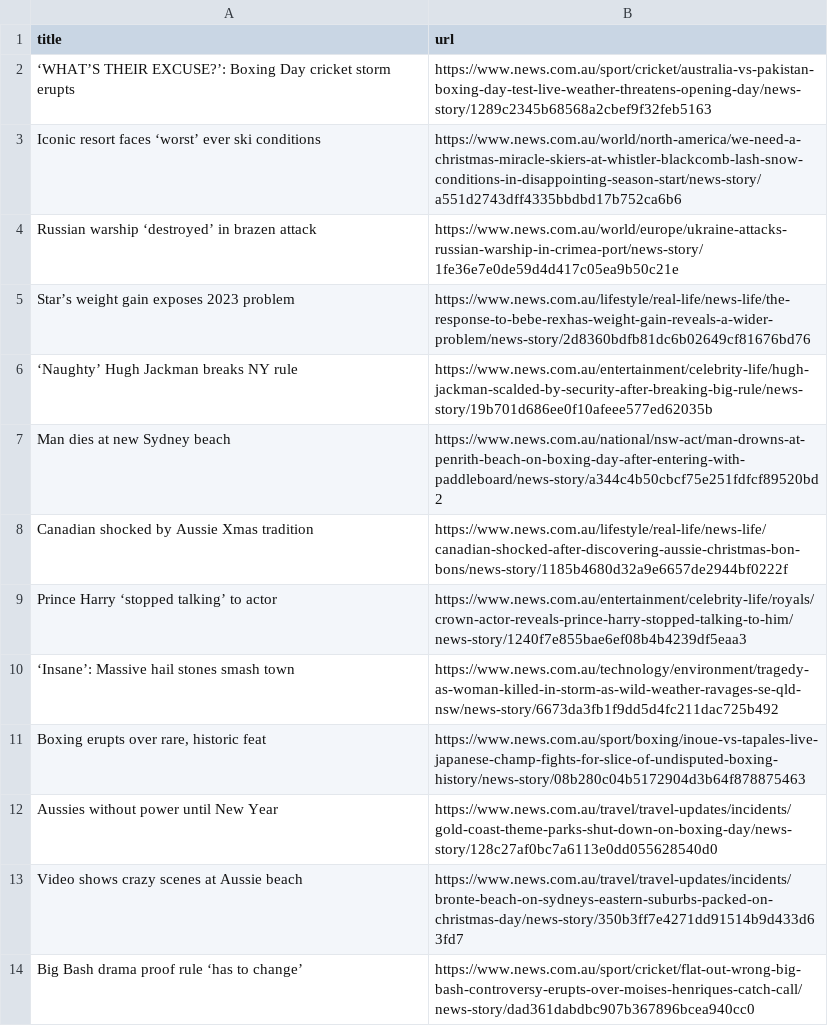
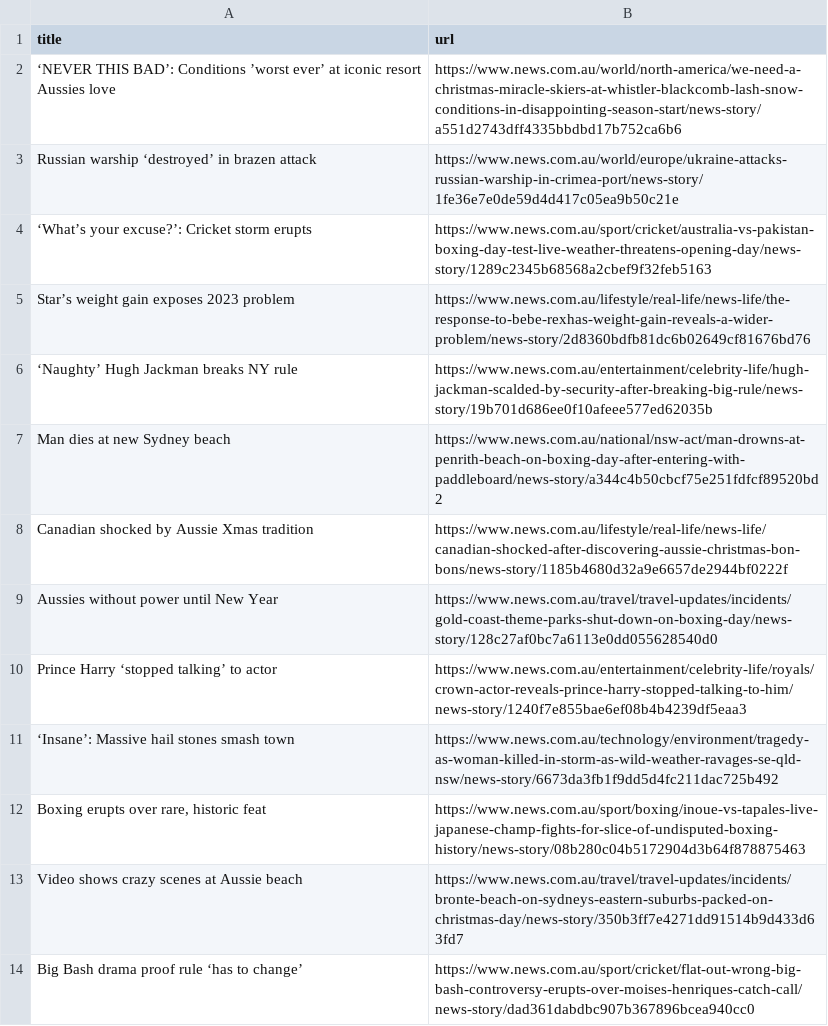
Before and after one commit to vlsachdev/automatic-scraper-news-au, a CSV file: news_au.csv, drawn as a sheet; only a part is shown.

```diff
--- a/news_au.csv
+++ b/news_au.csv
@@ -1,5 +1,5 @@
 title,url
-‘WHAT’S THEIR EXCUSE?’: Boxing Day cricket storm erupts,https://www.news.com.au/sport/cricket/australia-vs-pakistan-boxing-day-test-live-weather-threatens-opening-day/news-story/1289c2345b68568a2cbef9f32feb5163
-Iconic resort faces ‘worst’ ever ski conditions,https://www.news.com.au/world/north-america/we-need-a-christmas-miracle-skiers-at-whistler-blackcomb-lash-snow-conditions-in-disappointing-season-start/news-story/a551d2743dff4335bbdbd17b752ca6b6
+‘NEVER THIS BAD’: Conditions ’worst ever’ at iconic resort Aussies love,https://www.news.com.au/world/north-america/we-need-a-christmas-miracle-skiers-at-whistler-blackcomb-lash-snow-conditions-in-disappointing-season-start/news-story/a551d2743dff4335bbdbd17b752ca6b6
 Russian warship ‘destroyed’ in brazen attack,https://www.news.com.au/world/europe/ukraine-attacks-russian-warship-in-crimea-port/news-story/1fe36e7e0de59d4d417c05ea9b50c21e
+‘What’s your excuse?’: Cricket storm erupts,https://www.news.com.au/sport/cricket/australia-vs-pakistan-boxing-day-test-live-weather-threatens-opening-day/news-story/1289c2345b68568a2cbef9f32feb5163
 Star’s weight gain exposes 2023 problem,https://www.news.com.au/lifestyle/real-life/news-life/the-response-to-bebe-rexhas-weight-gain-reveals-a-wider-problem/news-story/2d8360bdfb81dc6b02649cf81676bd76
@@ -8,2 +8,3 @@ Man dies at new Sydney beach,https://www.news.com.au/national/nsw-act/man-drowns
 Canadian shocked by Aussie Xmas tradition,https://www.news.com.au/lifestyle/real-life/news-life/canadian-shocked-after-discovering-aussie-christmas-bon-bons/news-story/1185b4680d32a9e6657de2944bf0222f
+Aussies without power until New Year,https://www.news.com.au/travel/travel-updates/incidents/gold-coast-theme-parks-shut-down-on-boxing-day/news-story/128c27af0bc7a6113e0dd055628540d0
 Prince Harry ‘stopped talking’ to actor,https://www.news.com.au/entertainment/celebrity-life/royals/crown-actor-reveals-prince-harry-stopped-talking-to-him/news-story/1240f7e855bae6ef08b4b4239df5eaa3
@@ -11,3 +12,2 @@ Prince Harry ‘stopped talking’ to actor,https://www.news.com.au/entertainmen
 "Boxing erupts over rare, historic feat",https://www.news.com.au/sport/boxing/inoue-vs-tapales-live-japanese-champ-fights-for-slice-of-undisputed-boxing-history/news-story/08b280c04b5172904d3b64f878875463
-Aussies without power until New Year,https://www.news.com.au/travel/travel-updates/incidents/gold-coast-theme-parks-shut-down-on-boxing-day/news-story/128c27af0bc7a6113e0dd055628540d0
 Video shows crazy scenes at Aussie beach,https://www.news.com.au/travel/travel-updates/incidents/bronte-beach-on-sydneys-eastern-suburbs-packed-on-christmas-day/news-story/350b3ff7e4271dd91514b9d433d63fd7
```
